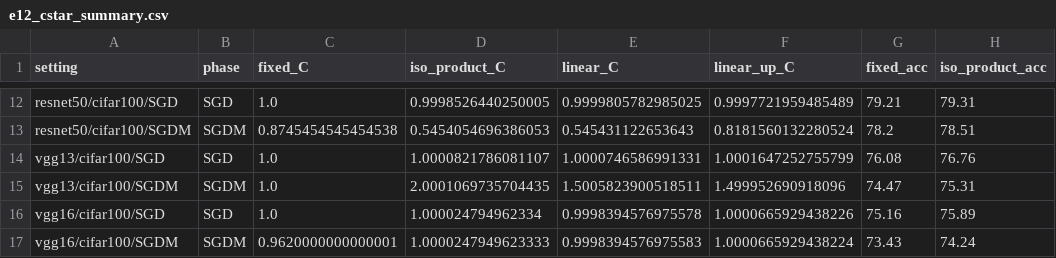
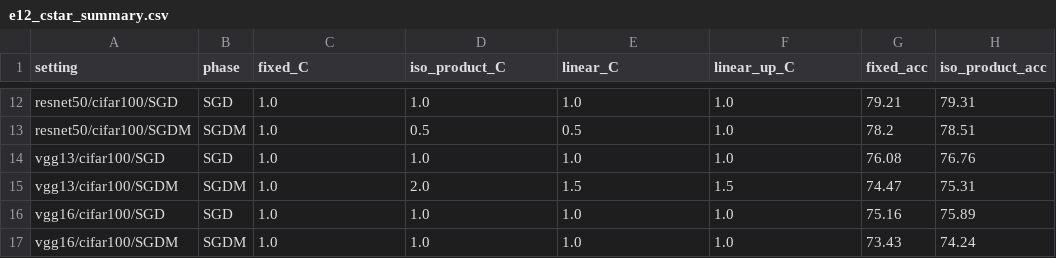
Before and after one commit to fabfish/wd, a CSV file: e12_multi_setting/tables/e12_cstar_summary.csv, drawn as a sheet; only a part is shown, gaps mark what is left out; the diff covers the shown part only; the diff names each change by its address in the sheet, - before the commit and + after, or states it on an @@ line.

```diff
--- a/e12_multi_setting/tables/e12_cstar_summary.csv
+++ b/e12_multi_setting/tables/e12_cstar_summary.csv
-D12 (iso_product_C): 0.9998526440250005
+D12 (iso_product_C): 1.0
-E12 (linear_C): 0.9999805782985025
+E12 (linear_C): 1.0
-F12 (linear_up_C): 0.9997721959485489
+F12 (linear_up_C): 1.0
-C13 (fixed_C): 0.8745454545454538
+C13 (fixed_C): 1.0
-D13 (iso_product_C): 0.5454054696386053
+D13 (iso_product_C): 0.5
-E13 (linear_C): 0.545431122653643
+E13 (linear_C): 0.5
-F13 (linear_up_C): 0.8181560132280524
+F13 (linear_up_C): 1.0
-D14 (iso_product_C): 1.0000821786081107
+D14 (iso_product_C): 1.0
-E14 (linear_C): 1.0000746586991331
+E14 (linear_C): 1.0
-F14 (linear_up_C): 1.0001647252755799
+F14 (linear_up_C): 1.0
-D15 (iso_product_C): 2.0001069735704435
+D15 (iso_product_C): 2.0
-E15 (linear_C): 1.5005823900518511
+E15 (linear_C): 1.5
-F15 (linear_up_C): 1.499952690918096
+F15 (linear_up_C): 1.5
-D16 (iso_product_C): 1.000024794962334
+D16 (iso_product_C): 1.0
-E16 (linear_C): 0.9998394576975578
+E16 (linear_C): 1.0
-F16 (linear_up_C): 1.0000665929438226
+F16 (linear_up_C): 1.0
-C17 (fixed_C): 0.9620000000000001
+C17 (fixed_C): 1.0
-D17 (iso_product_C): 1.0000247949623333
+D17 (iso_product_C): 1.0
-E17 (linear_C): 0.9998394576975583
+E17 (linear_C): 1.0
-F17 (linear_up_C): 1.0000665929438224
+F17 (linear_up_C): 1.0
```
Also changed, not shown: 32 edited cells elsewhere in this file, e12_multi_setting/results/e12_runs.csv, e12_multi_setting/tables/e12_setting_table.csv, 15 other files.
